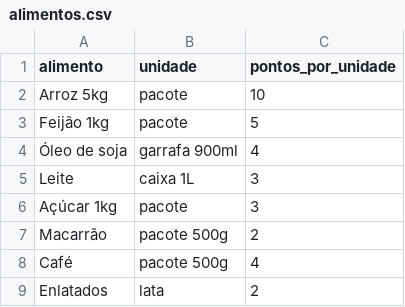
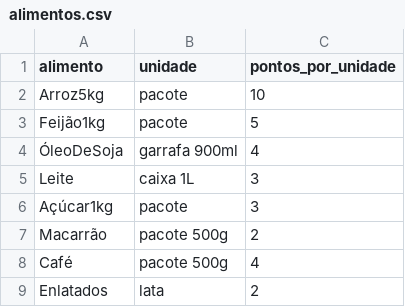
Before and after one commit to roncalli/EACPainel, a CSV file: dados/alimentos.csv, drawn as a sheet.

Commit message:
Fix formatting of food item names in alimentos.csv
Removed spaces from food item names in the CSV.

```diff
--- a/dados/alimentos.csv
+++ b/dados/alimentos.csv
@@ -1,7 +1,7 @@
 alimento;unidade;pontos_por_unidade
-Arroz 5kg;pacote;10
-Feijão 1kg;pacote;5
-Óleo de soja;garrafa 900ml;4
+Arroz5kg;pacote;10
+Feijão1kg;pacote;5
+ÓleoDeSoja;garrafa 900ml;4
 Leite;caixa 1L;3
-Açúcar 1kg;pacote;3
+Açúcar1kg;pacote;3
 Macarrão;pacote 500g;2
```
